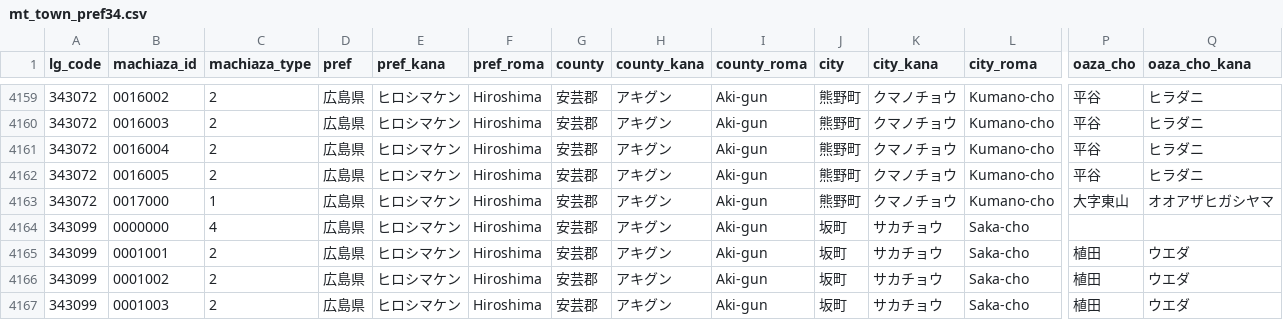
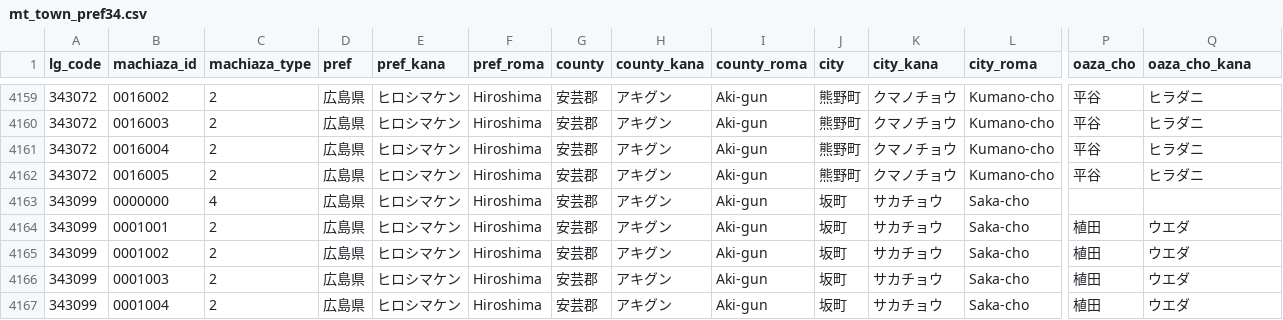
Before and after one commit to zero3kw/abr-archive, a CSV file: mt_town/mt_town_pref34.csv, drawn as a sheet; only a part is shown, gaps mark what is left out; the shorter side is filled out with more unchanged rows; rows hold the shown columns only; the diff names each change by its address in the sheet, - before the commit and + after, or states it on an @@ line.

```diff
--- a/mt_town/mt_town_pref34.csv
+++ b/mt_town/mt_town_pref34.csv
-row 4163: 343072 | 0017000 | 1 | 広島県 | ヒロシマケン | Hiroshima | 安芸郡 | アキグン | Aki-gun | 熊野町 | クマノチョウ | Kumano-cho | 大字東山 | オオアザヒガシヤマ
```
Also changed, not shown: mt_town/mt_town_pref20.csv, mt_town/mt_town_pref24.csv, 20 other files.
